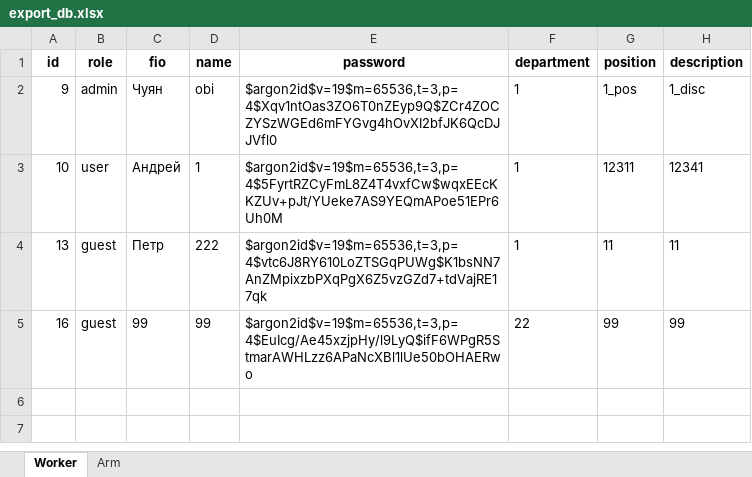
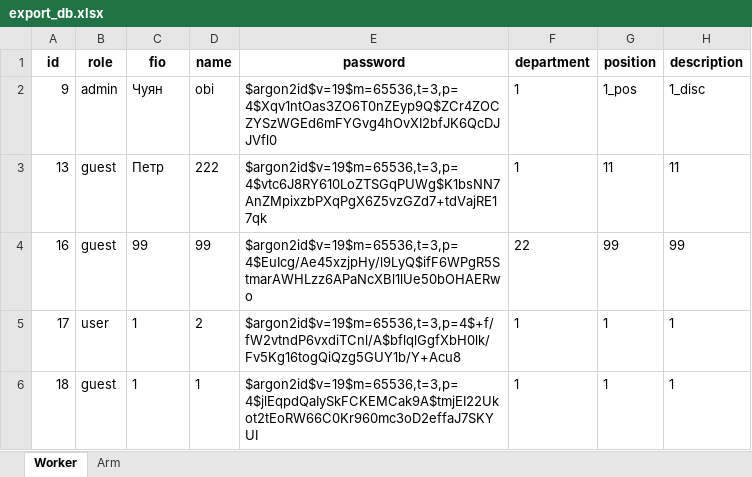
Before and after one commit to AndreyChuyan/FA_inv, an Excel workbook: export/export_db.xlsx, sheet Worker, drawn as a sheet; values as stored, in another font and other column widths than the file's, no borders; removed rows and columns are numbered as before the commit, all else as after; the diff names each change by its address in the sheet, - before the commit and + after, or states it on an @@ line.

```diff
--- a/export/export_db.xlsx (sheet Worker)
+++ b/export/export_db.xlsx (sheet Worker)
-row 3: 10 | user | Андрей | 1 | $argon2id$v=19$m=65536,t=3,p=4$5FyrtRZCyFmL8Z4T4vxfCw$wqxEEcKKZUv+pJt/YUeke7AS9YEQmAPoe51EPr6Uh0M | 1 | 12311 | 12341
+row 5: 17 | user | 1 | 2 | $argon2id$v=19$m=65536,t=3,p=4$+f/fW2vtndP6vxdiTCnl/A$bflqlGgfXbH0lk/Fv5Kg16togQiQzg5GUY1b/Y+Acu8 | 1 | 1 | 1
+row 6: 18 | guest | 1 | 1 | $argon2id$v=19$m=65536,t=3,p=4$jlEqpdQaIySkFCKEMCak9A$tmjEI22Ukot2tEoRW66C0Kr960mc3oD2effaJ7SKYUI | 1 | 1 | 1
```
Also changed, not shown: 10 other files.
